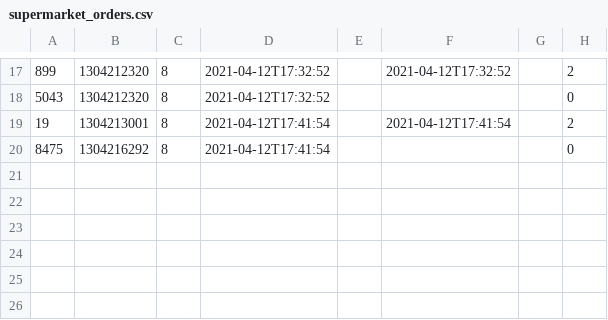
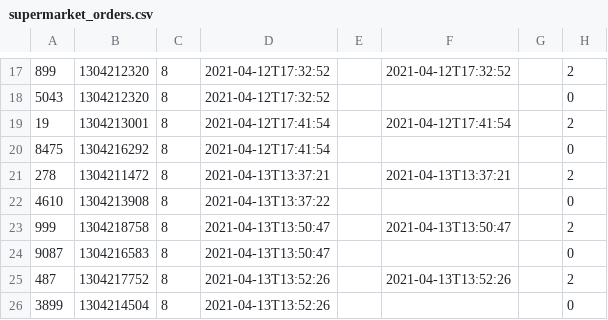
Before and after one commit to MrinmoySonowal/SWEPP-CW3, a CSV file: sepp/supermarket_orders.csv, drawn as a sheet; only a part is shown, gaps mark what is left out; the diff names each change by its address in the sheet, - before the commit and + after, or states it on an @@ line.

```diff
--- a/sepp/supermarket_orders.csv
+++ b/sepp/supermarket_orders.csv
+row 21: 278 | 1304211472 | 8 | 2021-04-13T13:37:21 |  | 2021-04-13T13:37:21 |  | 2
+row 22: 4610 | 1304213908 | 8 | 2021-04-13T13:37:22 |  |  |  | 0
+row 23: 999 | 1304218758 | 8 | 2021-04-13T13:50:47 |  | 2021-04-13T13:50:47 |  | 2
+row 24: 9087 | 1304216583 | 8 | 2021-04-13T13:50:47 |  |  |  | 0
+row 25: 487 | 1304217752 | 8 | 2021-04-13T13:52:26 |  | 2021-04-13T13:52:26 |  | 2
+row 26: 3899 | 1304214504 | 8 | 2021-04-13T13:52:26 |  |  |  | 0
```
Also changed, not shown: sepp/orders.csv, 4 other files.
